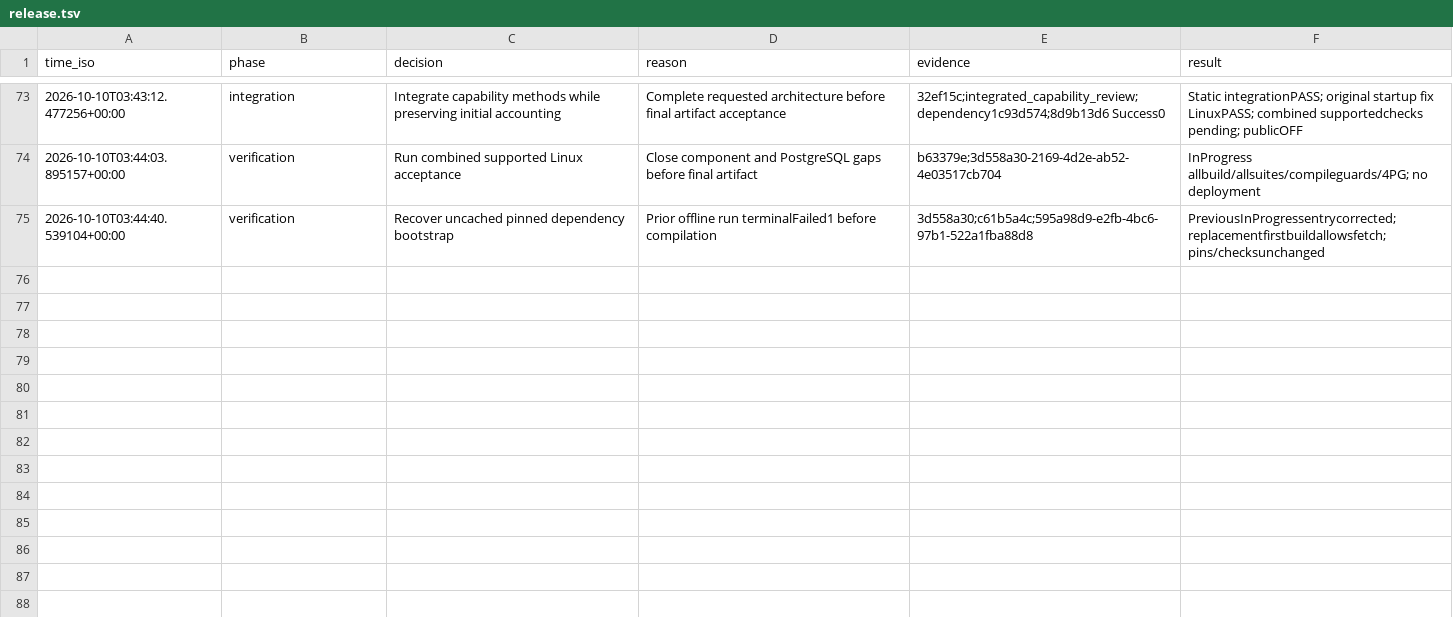
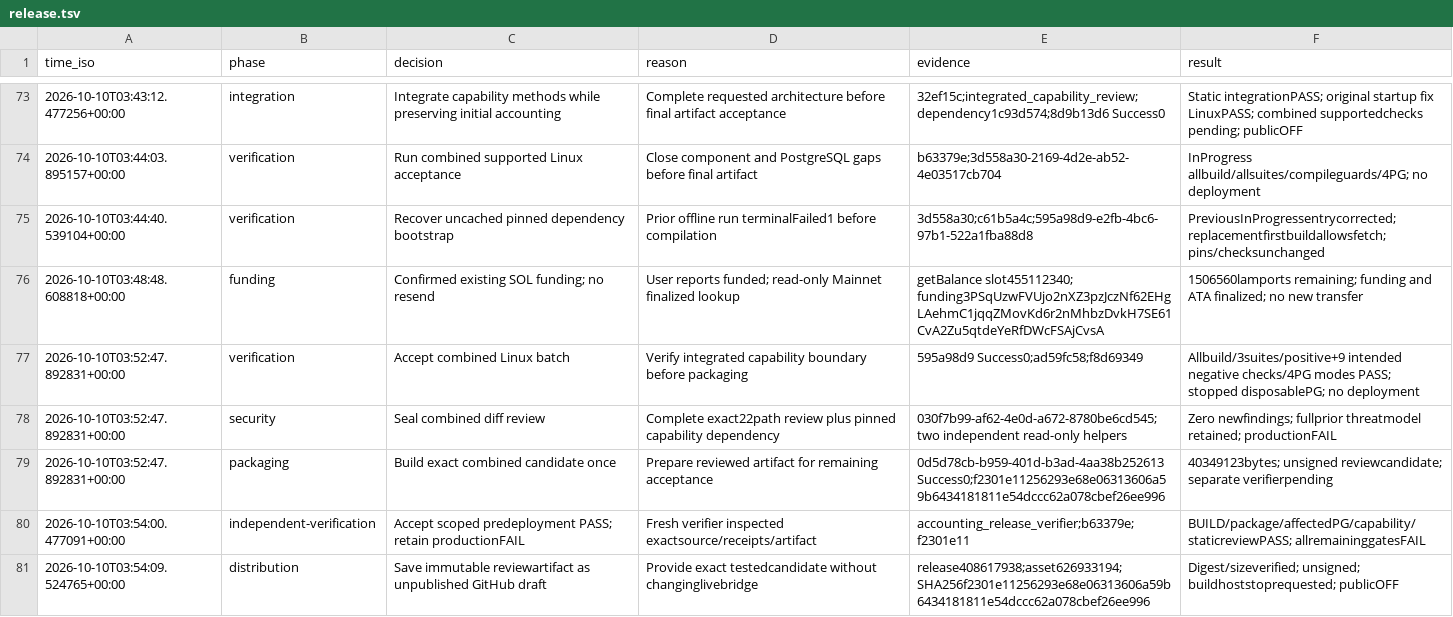
Before and after one commit to freewillydev/ecx-solana-bridge, a TSV file: .audit/release.tsv, drawn as a sheet; only a part is shown, gaps mark what is left out; the diff names each change by its address in the sheet, - before the commit and + after, or states it on an @@ line.

Commit message:
Record combined release verification and immutable review artifact

```diff
--- a/.audit/release.tsv
+++ b/.audit/release.tsv
+row 76: 2026-10-10T03:48:48.608818+00:00 | funding | Confirmed existing SOL funding; no resend | User reports funded; read-only Mainnet finalized lookup | getBalance slot455112340; funding3PSqUzwFVUjo2nXZ3pzJczNf62EHgLAehmC1jqqZMovKd6r2nMhbzDvkH7SE61CvA2Zu5qtdeYeRfDWcFSAjCvsA | 1506560lamports remaining; funding and ATA finalized; no new transfer
+row 77: 2026-10-10T03:52:47.892831+00:00 | verification | Accept combined Linux batch | Verify integrated capability boundary before packaging | 595a98d9 Success0;ad59fc58;f8d69349 | Allbuild/3suites/positive+9 intended negative checks/4PG modes PASS; stopped disposablePG; no deployment
+row 78: 2026-10-10T03:52:47.892831+00:00 | security | Seal combined diff review | Complete exact22path review plus pinned capability dependency | 030f7b99-af62-4e0d-a672-8780be6cd545;two independent read-only helpers | Zero newfindings; fullprior threatmodel retained; productionFAIL
+row 79: 2026-10-10T03:52:47.892831+00:00 | packaging | Build exact combined candidate once | Prepare reviewed artifact for remaining acceptance | 0d5d78cb-b959-401d-b3ad-4aa38b252613 Success0;f2301e11256293e68e06313606a59b6434181811e54dccc62a078cbef26ee996 | 40349123bytes; unsigned reviewcandidate; separate verifierpending
+row 80: 2026-10-10T03:54:00.477091+00:00 | independent-verification | Accept scoped predeployment PASS; retain productionFAIL | Fresh verifier inspected exactsource/receipts/artifact | accounting_release_verifier;b63379e;f2301e11 | BUILD/package/affectedPG/capability/staticreviewPASS; allremaininggatesFAIL
+row 81: 2026-10-10T03:54:09.524765+00:00 | distribution | Save immutable reviewartifact as unpublished GitHub draft | Provide exact testedcandidate without changinglivebridge | release408617938;asset626933194;SHA256f2301e11256293e68e06313606a59b6434181811e54dccc62a078cbef26ee996 | Digest/sizeverified; unsigned; buildhoststoprequested; publicOFF
```
Also changed, not shown: 2 other files.
